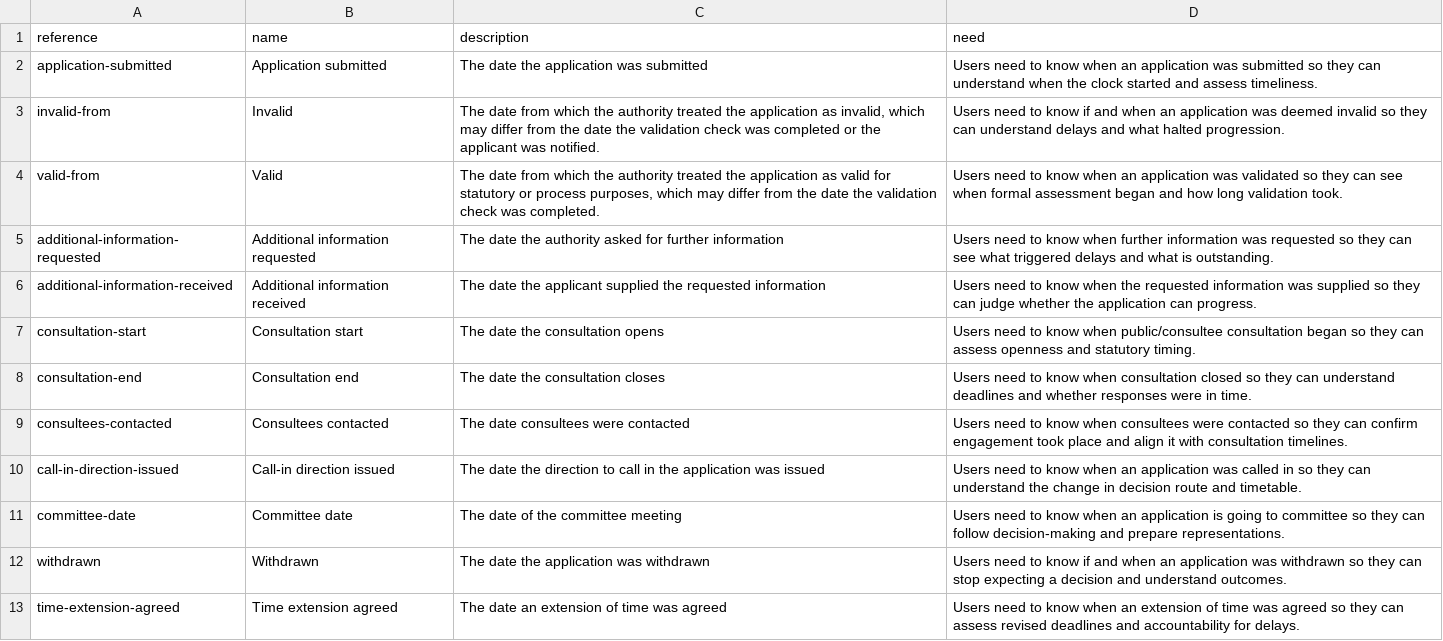
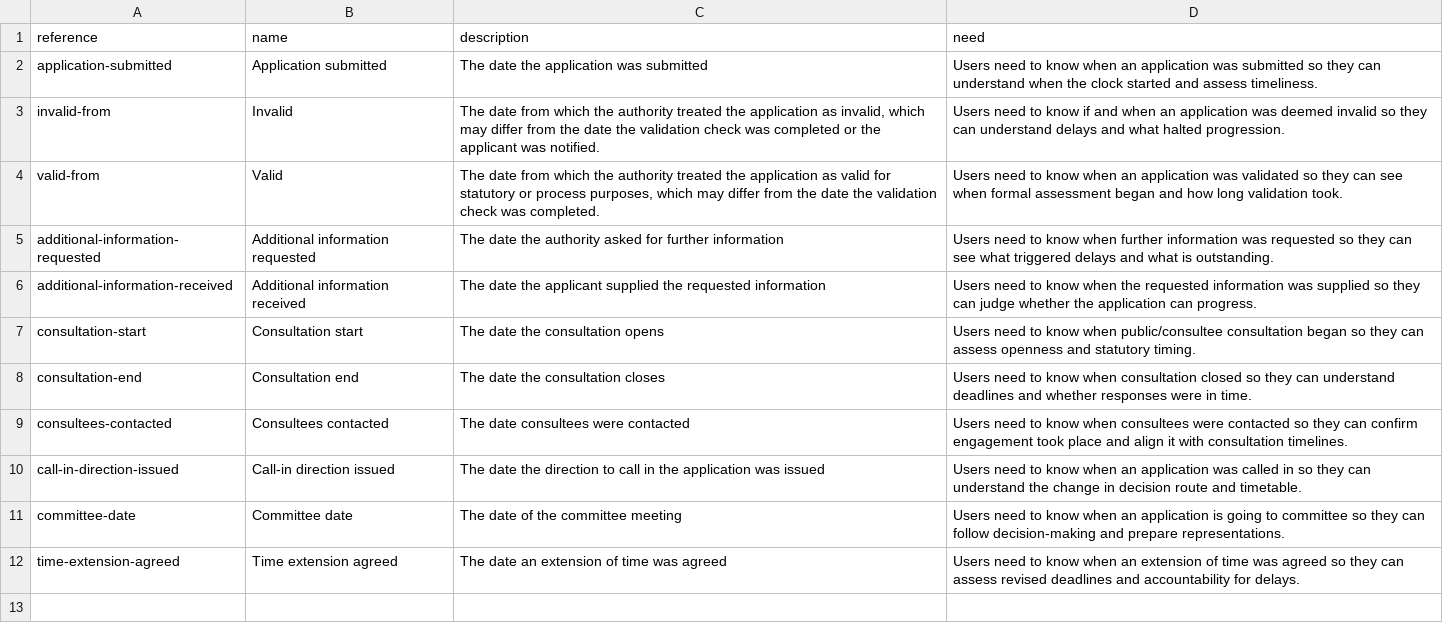
Before and after one commit to digital-land/planning-application-data-specification, a CSV file: data/codelist/permission-process-event.csv, drawn as a sheet; the diff names each change by its address in the sheet, - before the commit and + after, or states it on an @@ line.

Commit message:
spec: move withdrawn property to planning-application dataset

```diff
--- a/data/codelist/permission-process-event.csv
+++ b/data/codelist/permission-process-event.csv
-row 12: withdrawn | Withdrawn | The date the application was withdrawn | Users need to know if and when an application was withdrawn so they can stop expecting a decision and understand outcomes.
```
Also changed, not shown: 5 other files.
